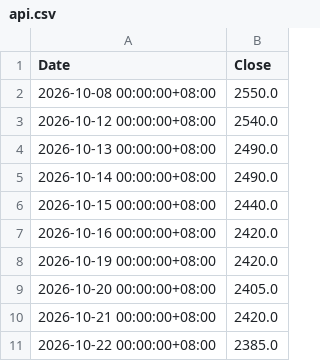
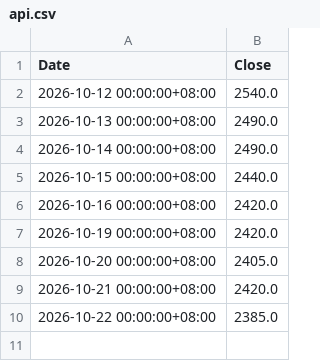
Before and after one commit to tigerkuo/CS381-python, a CSV file: api.csv, drawn as a sheet.

```diff
--- a/api.csv
+++ b/api.csv
@@ -1,3 +1,2 @@
 Date,Close
-2026-10-08 00:00:00+08:00,2550.0
 2026-10-12 00:00:00+08:00,2540.0
```
